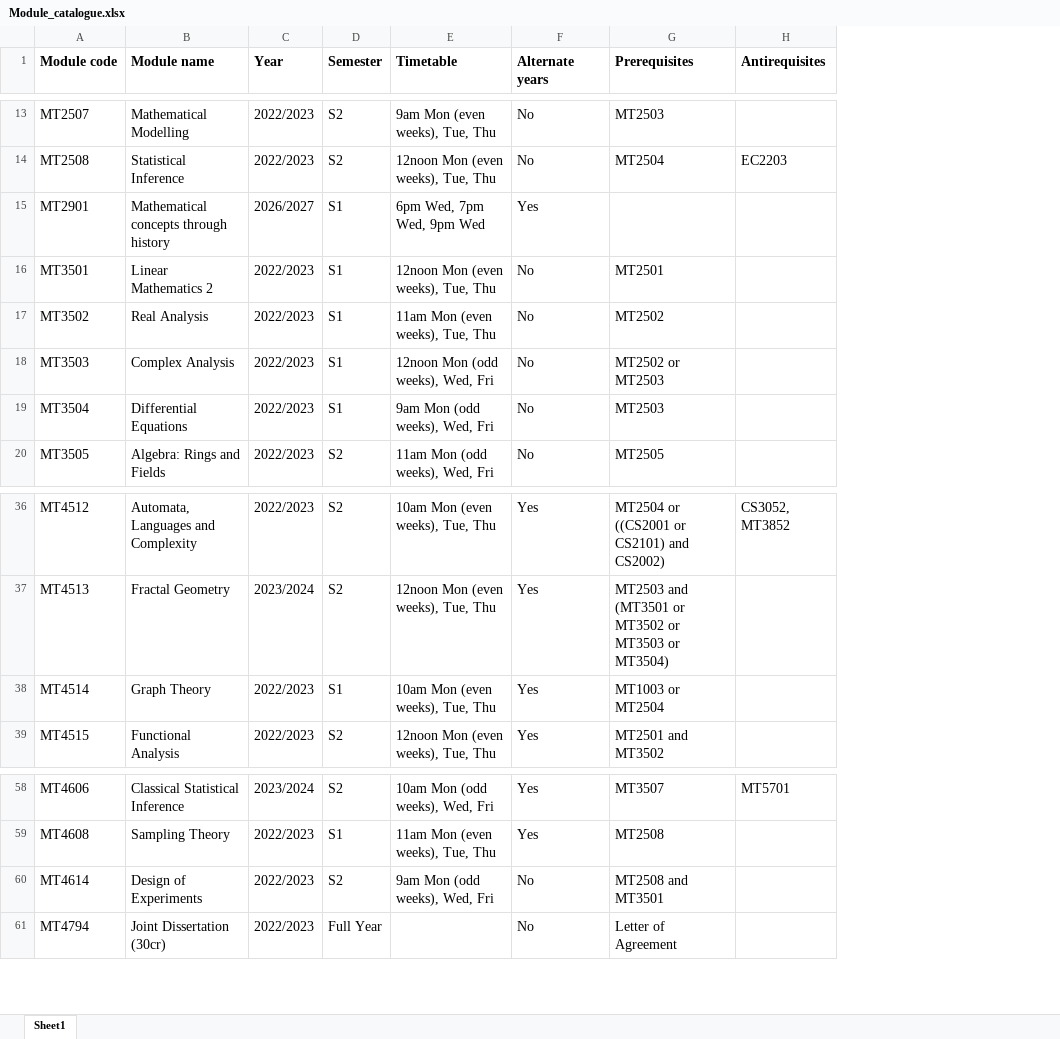
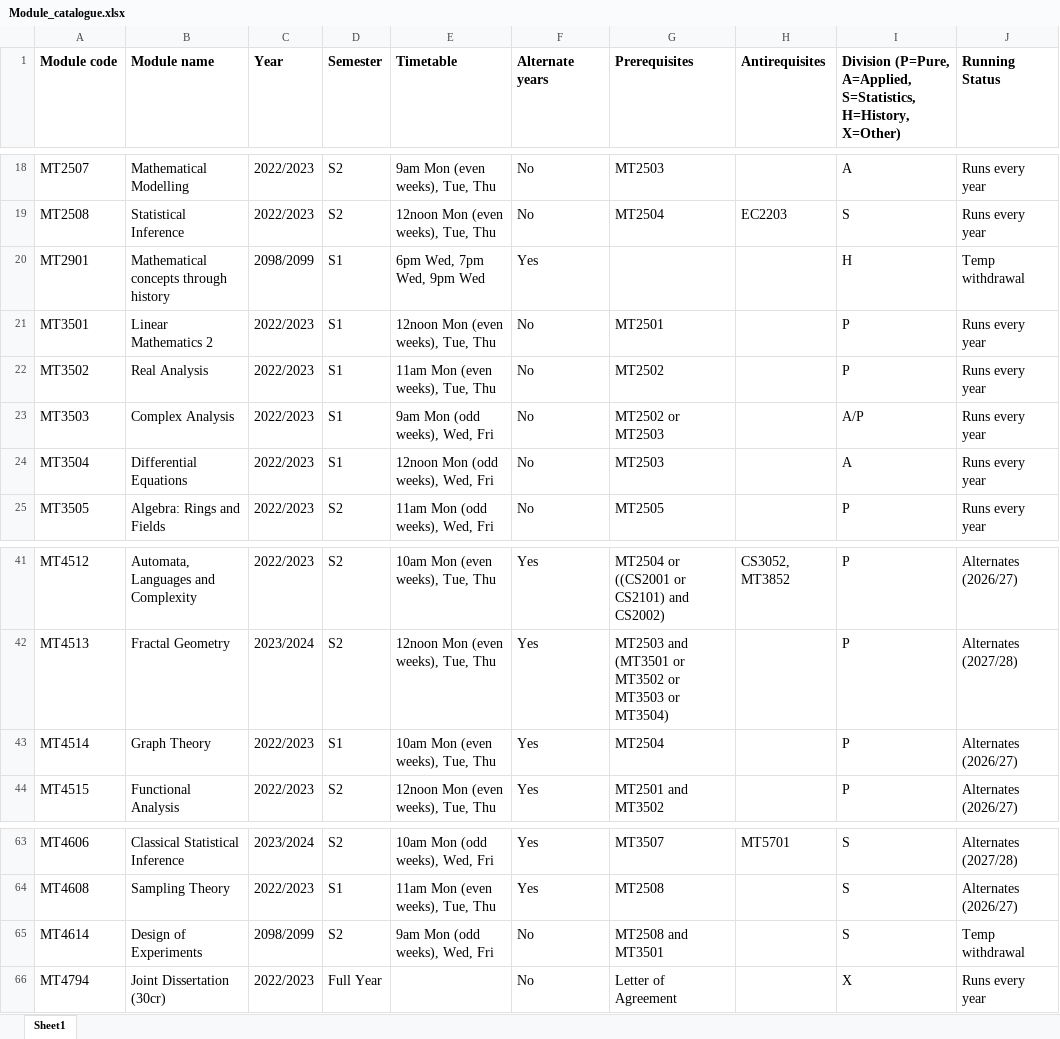
Before and after one commit to kursawe/StA_Advising, an Excel workbook: src/advising/Module_catalogue.xlsx, sheet Sheet1, drawn as a sheet; only a part is shown, gaps mark what is left out; values as stored, in another font and other column widths than the file's, no borders; addresses are those after the commit; the diff covers the shown part only; the diff names each change by its address in the sheet, - before the commit and + after, or states it on an @@ line.

Commit message:
Update module catalogue ahead of 2026_27 academic year, including academic division and human-readable running status

```diff
--- a/src/advising/Module_catalogue.xlsx (sheet Sheet1)
+++ b/src/advising/Module_catalogue.xlsx (sheet Sheet1)
+column I, row 1: Division (P=Pure, A=Applied, S=Statistics, H=History, X=Other); rows 18-25: A | S | H | P | P | A/P | A | P; rows 41-44: all P; rows 63-66: S | S | S | X
+column J (Running Status), rows 18-25: Runs every year | Runs every year | Temp withdrawal | Runs every year | Runs every year | Runs every year | Runs every year | Runs every year; rows 41-44: Alternates (2026/27) | Alternates (2027/28) | Alternates (2026/27) | Alternates (2026/27); rows 63-66: Alternates (2027/28) | Alternates (2026/27) | Temp withdrawal | Runs every year
-C20 (Year): 2026/2027
+C20 (Year): 2098/2099
-E23 (Timetable): 12noon Mon (odd weeks), Wed, Fri
+E23 (Timetable): 9am Mon (odd weeks), Wed, Fri
-E24 (Timetable): 9am Mon (odd weeks), Wed, Fri
+E24 (Timetable): 12noon Mon (odd weeks), Wed, Fri
-G43 (Prerequisites): MT1003 or MT2504
+G43 (Prerequisites): MT2504
-C65 (Year): 2022/2023
+C65 (Year): 2098/2099
```
Also changed, not shown: 7 added rows and 8 edited cells elsewhere in this sheet.
